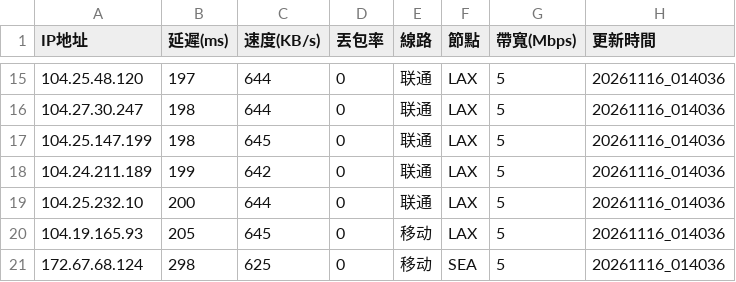
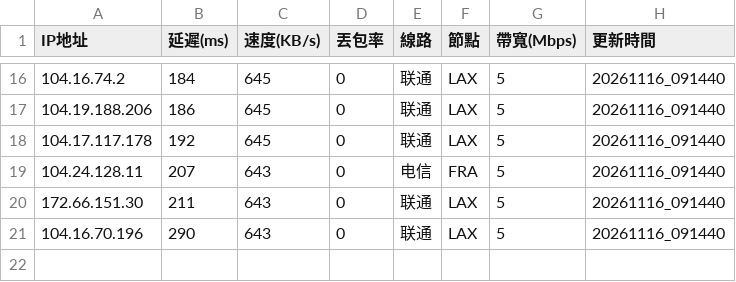
Before and after one commit to ssroom/ydltdx, a CSV file: data/current.csv, drawn as a sheet; only a part is shown, gaps mark what is left out; the diff covers the shown part only.

```diff
--- a/data/current.csv
+++ b/data/current.csv
@@ -15,7 +16,6 @@
-104.25.48.120,197,644,0,联通,LAX,5,20261116_014036
-104.27.30.247,198,644,0,联通,LAX,5,20261116_014036
-104.25.147.199,198,645,0,联通,LAX,5,20261116_014036
-104.24.211.189,199,642,0,联通,LAX,5,20261116_014036
-104.25.232.10,200,644,0,联通,LAX,5,20261116_014036
-104.19.165.93,205,645,0,移动,LAX,5,20261116_014036
-172.67.68.124,298,625,0,移动,SEA,5,20261116_014036
+104.16.74.2,184,645,0,联通,LAX,5,20261116_091440
+104.19.188.206,186,645,0,联通,LAX,5,20261116_091440
+104.17.117.178,192,645,0,联通,LAX,5,20261116_091440
+104.24.128.11,207,643,0,电信,FRA,5,20261116_091440
+172.66.151.30,211,643,0,联通,LAX,5,20261116_091440
+104.16.70.196,290,643,0,联通,LAX,5,20261116_091440
```
Also changed, not shown: 7 added rows, 6 removed rows and 22 edited cells elsewhere in this file, 7 other files.
